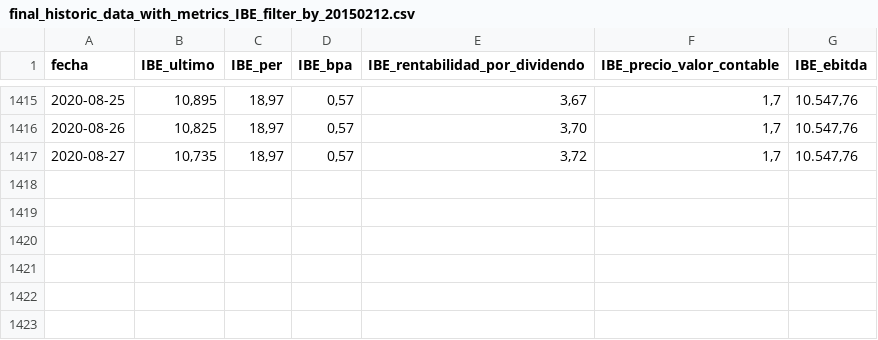
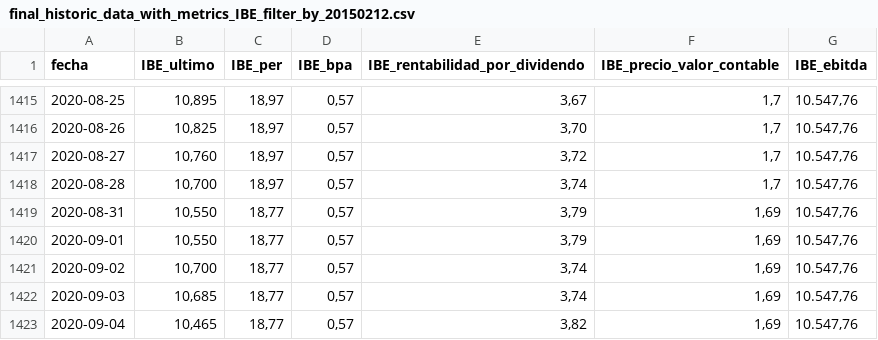
Before and after one commit to yensaiFM/TFM_KSCHOOL_Data_Science, a CSV file: dataset/IBE/final_historic_data_with_metrics_IBE_filter_by_20150212.csv, drawn as a sheet; only a part is shown, gaps mark what is left out.

```diff
--- a/dataset/IBE/final_historic_data_with_metrics_IBE_filter_by_20150212.csv
+++ b/dataset/IBE/final_historic_data_with_metrics_IBE_filter_by_20150212.csv
@@ -1416,2 +1416,8 @@ fecha,IBE_ultimo,IBE_per,IBE_bpa,IBE_rentabilidad_por_dividendo,IBE_precio_valor
 2020-08-26,"10,825","18,97","0,57","3,70","1,7","10.547,76"
-2020-08-27,"10,735","18,97","0,57","3,72","1,7","10.547,76"
+2020-08-27,"10,760","18,97","0,57","3,72","1,7","10.547,76"
+2020-08-28,"10,700","18,97","0,57","3,74","1,7","10.547,76"
+2020-08-31,"10,550","18,77","0,57","3,79","1,69","10.547,76"
+2020-09-01,"10,550","18,77","0,57","3,79","1,69","10.547,76"
+2020-09-02,"10,700","18,77","0,57","3,74","1,69","10.547,76"
+2020-09-03,"10,685","18,77","0,57","3,74","1,69","10.547,76"
+2020-09-04,"10,465","18,77","0,57","3,82","1,69","10.547,76"
```
Also changed, not shown: dataset/FER/final_historic_data_with_metrics_FER_filter_by_20150212.csv, dataset/IBEX35/final_historic_data_IBEX35_with_metrics_and_other_components_filter_by_20150212_toR.csv, 56 other files.
